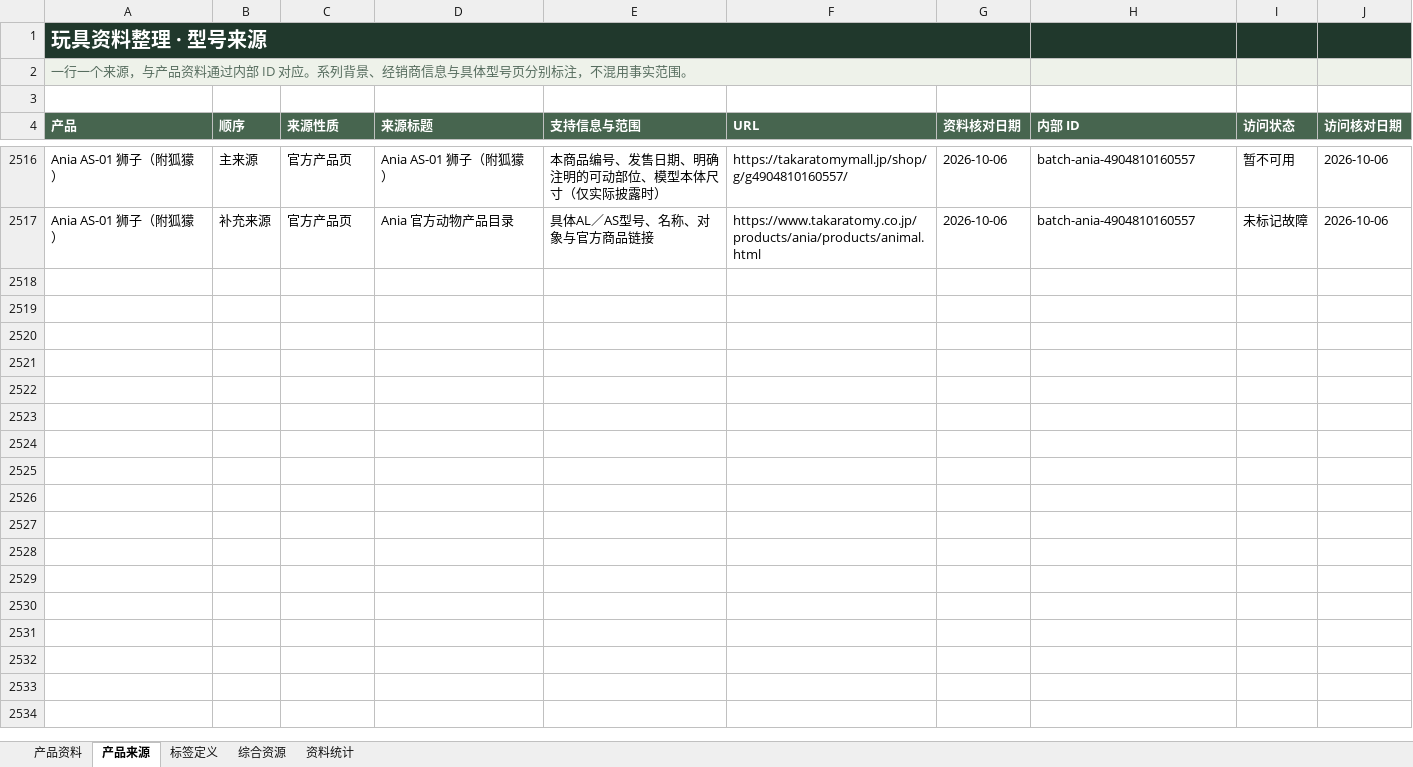
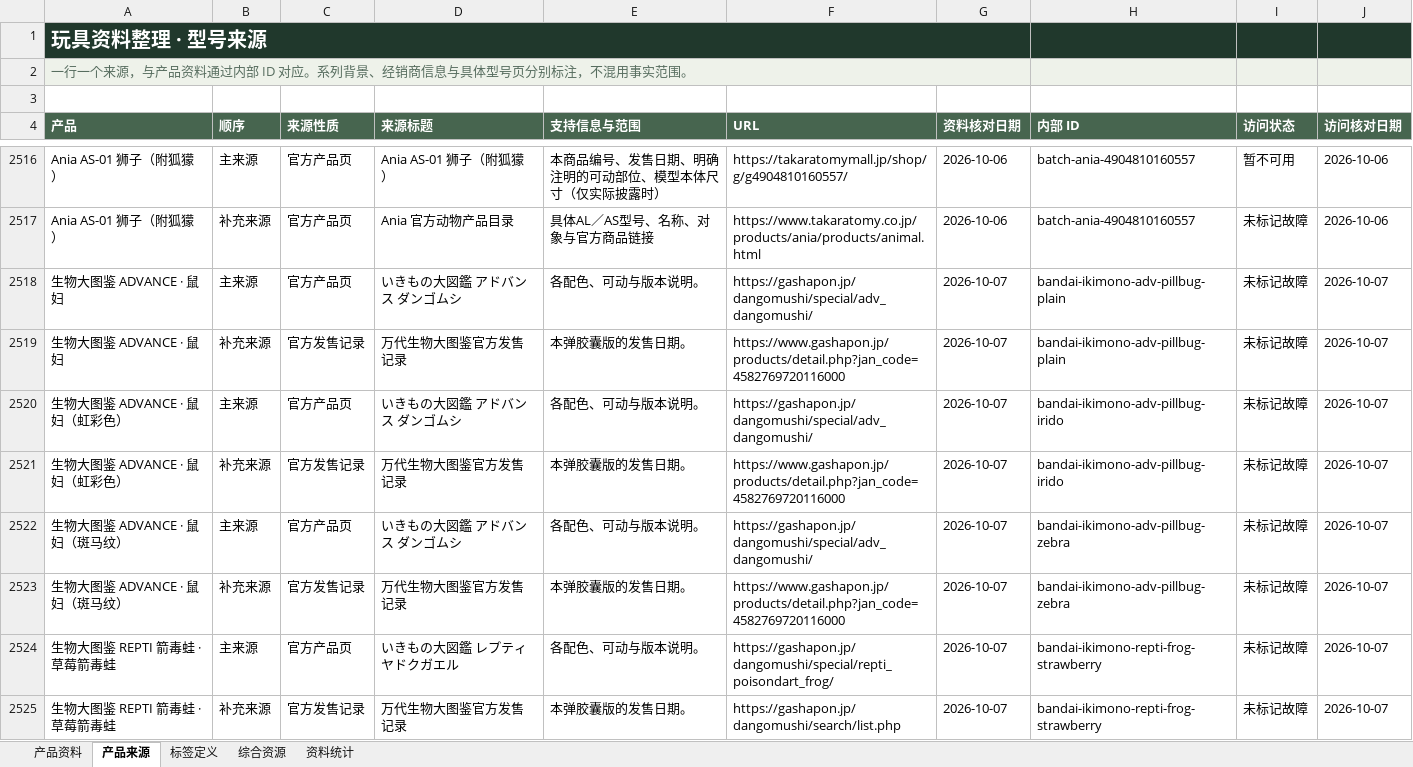
Before and after one commit to fivsevn-agy/fivsevn-devlog, an Excel workbook: posts/2026/assets/toy-reference/toy-data.xlsx, sheet 产品来源, drawn as a sheet; only a part is shown, gaps mark what is left out; values as stored, in another font and other column widths than the file's, no borders; table styles not drawn; the diff covers the shown part only; the diff names each change by its address in the sheet, - before the commit and + after, or states it on an @@ line.

```diff
--- a/posts/2026/assets/toy-reference/toy-data.xlsx (sheet 产品来源)
+++ b/posts/2026/assets/toy-reference/toy-data.xlsx (sheet 产品来源)
+row 2518: 生物大图鉴 ADVANCE · 鼠妇 | 主来源 | 官方产品页 | いきもの大図鑑 アドバンス ダンゴムシ | 各配色、可动与版本说明。 | https://gashapon.jp/dangomushi/special/adv_dangomushi/ | 2026-10-07 | bandai-ikimono-adv-pillbug-plain | 未标记故障 | 2026-10-07
+row 2519: 生物大图鉴 ADVANCE · 鼠妇 | 补充来源 | 官方发售记录 | 万代生物大图鉴官方发售记录 | 本弹胶囊版的发售日期。 | https://www.gashapon.jp/products/detail.php?jan_code=4582769720116000 | 2026-10-07 | bandai-ikimono-adv-pillbug-plain | 未标记故障 | 2026-10-07
+row 2520: 生物大图鉴 ADVANCE · 鼠妇（虹彩色） | 主来源 | 官方产品页 | いきもの大図鑑 アドバンス ダンゴムシ | 各配色、可动与版本说明。 | https://gashapon.jp/dangomushi/special/adv_dangomushi/ | 2026-10-07 | bandai-ikimono-adv-pillbug-irido | 未标记故障 | 2026-10-07
+row 2521: 生物大图鉴 ADVANCE · 鼠妇（虹彩色） | 补充来源 | 官方发售记录 | 万代生物大图鉴官方发售记录 | 本弹胶囊版的发售日期。 | https://www.gashapon.jp/products/detail.php?jan_code=4582769720116000 | 2026-10-07 | bandai-ikimono-adv-pillbug-irido | 未标记故障 | 2026-10-07
+row 2522: 生物大图鉴 ADVANCE · 鼠妇（斑马纹） | 主来源 | 官方产品页 | いきもの大図鑑 アドバンス ダンゴムシ | 各配色、可动与版本说明。 | https://gashapon.jp/dangomushi/special/adv_dangomushi/ | 2026-10-07 | bandai-ikimono-adv-pillbug-zebra | 未标记故障 | 2026-10-07
+row 2523: 生物大图鉴 ADVANCE · 鼠妇（斑马纹） | 补充来源 | 官方发售记录 | 万代生物大图鉴官方发售记录 | 本弹胶囊版的发售日期。 | https://www.gashapon.jp/products/detail.php?jan_code=4582769720116000 | 2026-10-07 | bandai-ikimono-adv-pillbug-zebra | 未标记故障 | 2026-10-07
+row 2524: 生物大图鉴 REPTI 箭毒蛙 · 草莓箭毒蛙 | 主来源 | 官方产品页 | いきもの大図鑑 レプティ ヤドクガエル | 各配色、可动与版本说明。 | https://gashapon.jp/dangomushi/special/repti_poisondart_frog/ | 2026-10-07 | bandai-ikimono-repti-frog-strawberry | 未标记故障 | 2026-10-07
+row 2525: 生物大图鉴 REPTI 箭毒蛙 · 草莓箭毒蛙 | 补充来源 | 官方发售记录 | 万代生物大图鉴官方发售记录 | 本弹胶囊版的发售日期。 | https://gashapon.jp/dangomushi/search/list.php | 2026-10-07 | bandai-ikimono-repti-frog-strawberry | 未标记故障 | 2026-10-07
```
Also changed, not shown: 94 added rows elsewhere in this sheet, sheet 产品资料, sheet 综合资源, sheet 资料统计, sheet 标签定义, formulas that keep their value, 4 other files.
